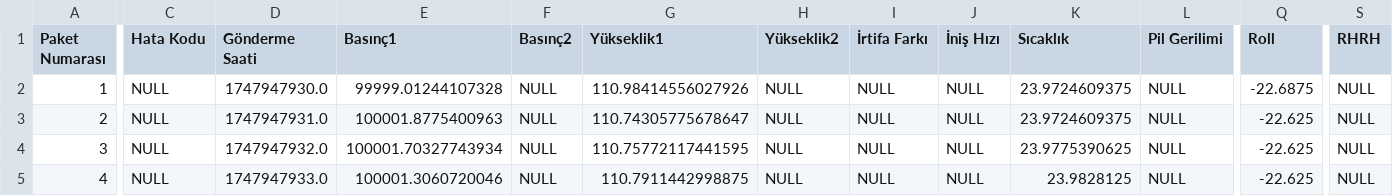
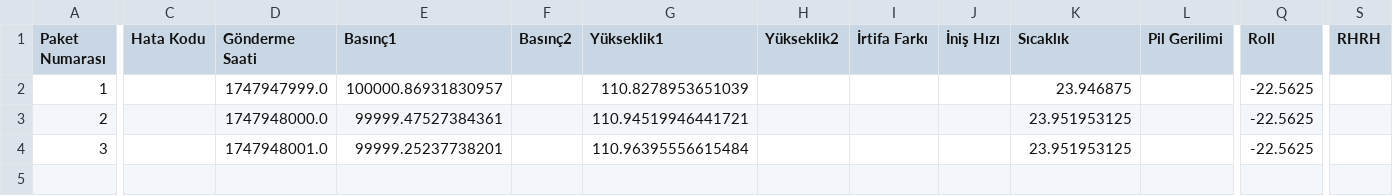
Before and after one commit to Lawave/raspi_codes, a CSV file: sensor_data.csv, drawn as a sheet; only a part is shown, gaps mark what is left out; rows hold the shown columns only; the diff covers the shown part only; the diff names each change by its address in the sheet, - before the commit and + after, or states it on an @@ line.

Commit message:
csv6

```diff
--- a/sensor_data.csv
+++ b/sensor_data.csv
-C2:C4 (Hata Kodu): NULL
+C2:C4 (Hata Kodu): (empty)
-D2 (Gönderme Saati): 1747947930.0
+D2 (Gönderme Saati): 1747947999.0
-E2 (Basınç1): 99999.01244107328
+E2 (Basınç1): 100000.86931830957
-F2:F4 (Basınç2): NULL
+F2:F4 (Basınç2): (empty)
-G2 (Yükseklik1): 110.98414556027926
+G2 (Yükseklik1): 110.8278953651039
-H2:H4 (Yükseklik2): NULL
+H2:H4 (Yükseklik2): (empty)
-I2:I4 (İrtifa Farkı): NULL
+I2:I4 (İrtifa Farkı): (empty)
-J2:J4 (İniş Hızı): NULL
+J2:J4 (İniş Hızı): (empty)
-K2 (Sıcaklık): 23.9724609375
+K2 (Sıcaklık): 23.946875
-L2:L4 (Pil Gerilimi): NULL
+L2:L4 (Pil Gerilimi): (empty)
-Q2 (Roll): -22.6875
+Q2 (Roll): -22.5625
-S2:S4 (RHRH): NULL
+S2:S4 (RHRH): (empty)
-D3 (Gönderme Saati): 1747947931.0
+D3 (Gönderme Saati): 1747948000.0
-E3 (Basınç1): 100001.8775400963
+E3 (Basınç1): 99999.47527384361
-G3 (Yükseklik1): 110.74305775678647
+G3 (Yükseklik1): 110.94519946441721
-K3 (Sıcaklık): 23.9724609375
+K3 (Sıcaklık): 23.951953125
-Q3:Q4 (Roll): -22.625
+Q3:Q4 (Roll): -22.5625
-D4 (Gönderme Saati): 1747947932.0
+D4 (Gönderme Saati): 1747948001.0
-E4 (Basınç1): 100001.70327743934
+E4 (Basınç1): 99999.25237738201
-G4 (Yükseklik1): 110.75772117441595
+G4 (Yükseklik1): 110.96395556615484
-K4 (Sıcaklık): 23.9775390625
+K4 (Sıcaklık): 23.951953125
-row 5: 4 | NULL | 1747947933.0 | 100001.3060720046 | NULL | 110.7911442998875 | NULL | NULL | NULL | 23.9828125 | NULL | -22.625 | NULL
```
Also changed, not shown: 9 edited cells elsewhere in this file.
